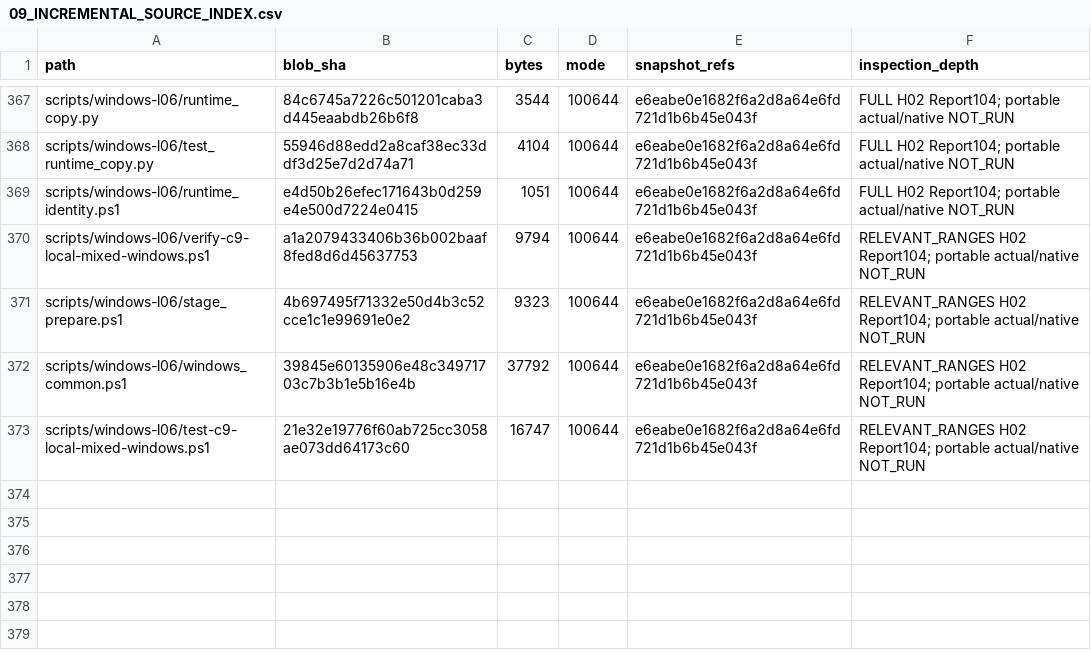
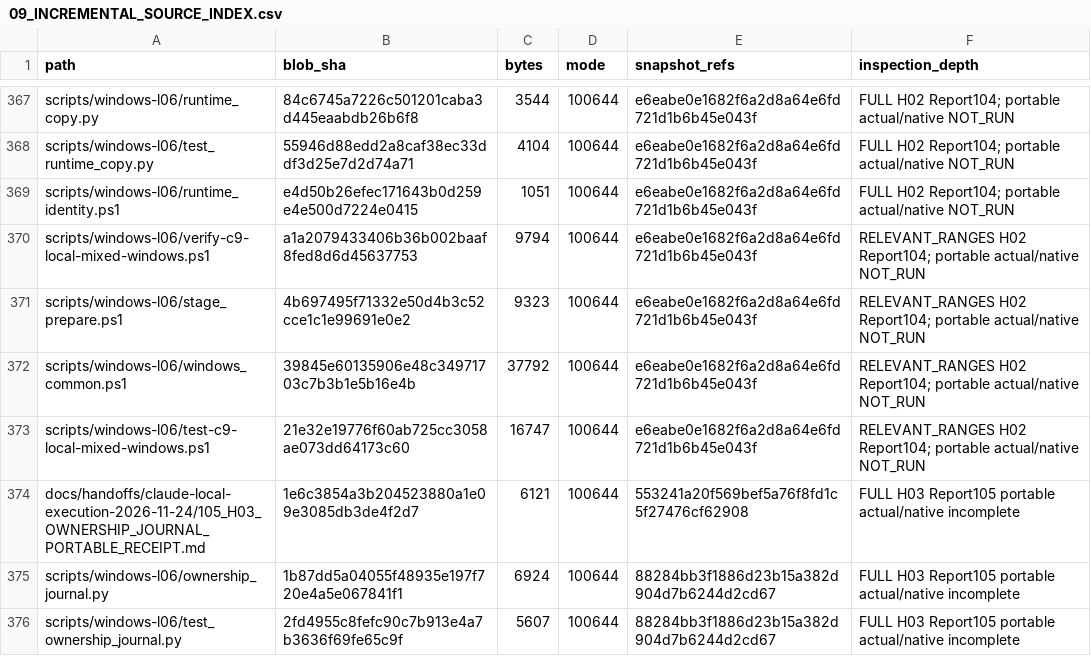
Before and after one commit to newonathe/OrgResource, a CSV file: docs/project-continuity/09_INCREMENTAL_SOURCE_INDEX.csv, drawn as a sheet; only a part is shown, gaps mark what is left out; the diff names each change by its address in the sheet, - before the commit and + after, or states it on an @@ line.

Commit message:
Record H03 journal receipt across source index, topics, decisions and events

```diff
--- a/docs/project-continuity/09_INCREMENTAL_SOURCE_INDEX.csv
+++ b/docs/project-continuity/09_INCREMENTAL_SOURCE_INDEX.csv
+row 374: docs/handoffs/claude-local-execution-2026-11-24/105_H03_OWNERSHIP_JOURNAL_PORTABLE_RECEIPT.md | 1e6c3854a3b204523880a1e09e3085db3de4f2d7 | 6121 | 100644 | 553241a20f569bef5a76f8fd1c5f27476cf62908 | FULL H03 Report105 portable actual/native incomplete
+row 375: scripts/windows-l06/ownership_journal.py | 1b87dd5a04055f48935e197f720e4a5e067841f1 | 6924 | 100644 | 88284bb3f1886d23b15a382d904d7b6244d2cd67 | FULL H03 Report105 portable actual/native incomplete
+row 376: scripts/windows-l06/test_ownership_journal.py | 2fd4955c8fefc90c7b913e4a7b3636f69fe65c9f | 5607 | 100644 | 88284bb3f1886d23b15a382d904d7b6244d2cd67 | FULL H03 Report105 portable actual/native incomplete
```
Also changed, not shown: 4 other files.
